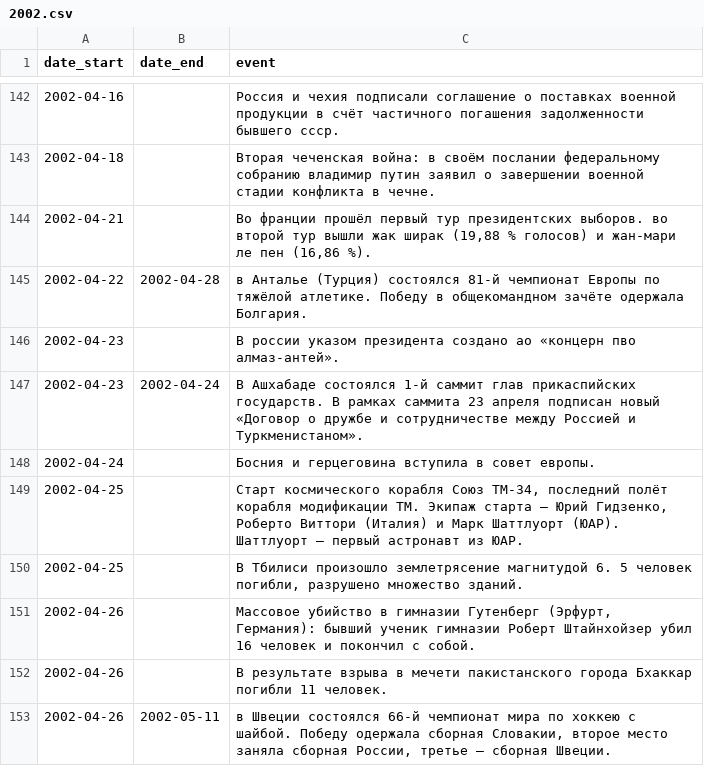
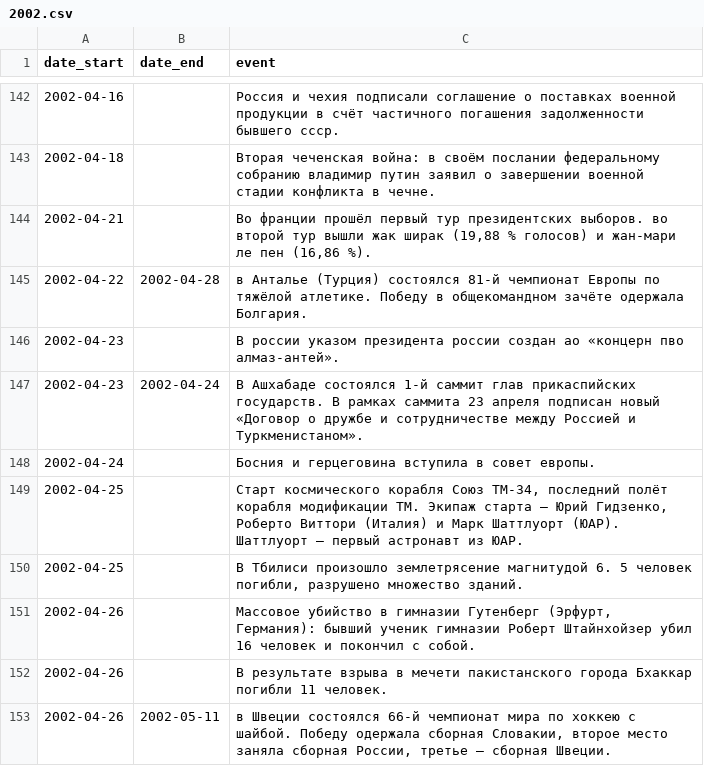
Before and after one commit to ruslooob/data-core, a CSV file: events/2_struct/2002.csv, drawn as a sheet; only a part is shown, gaps mark what is left out.

```diff
--- a/events/2_struct/2002.csv
+++ b/events/2_struct/2002.csv
@@ -145,3 +145,3 @@
 2002-04-22,2002-04-28,в Анталье (Турция) состоялся 81-й чемпионат Европы по тяжёлой атлетике. Победу в общекомандном зачёте одержала Болгария.
-2002-04-23,,В россии указом президента создано ао «концерн пво алмаз-антей».
+2002-04-23,,В россии указом президента россии создан ао «концерн пво алмаз-антей».
 2002-04-23,2002-04-24,В Ашхабаде состоялся 1-й саммит глав прикаспийских государств. В рамках саммита 23 апреля подписан новый «Договор о дружбе и сотрудничестве между Россией и Туркменистаном».
```
Also changed, not shown: 5 other files.
